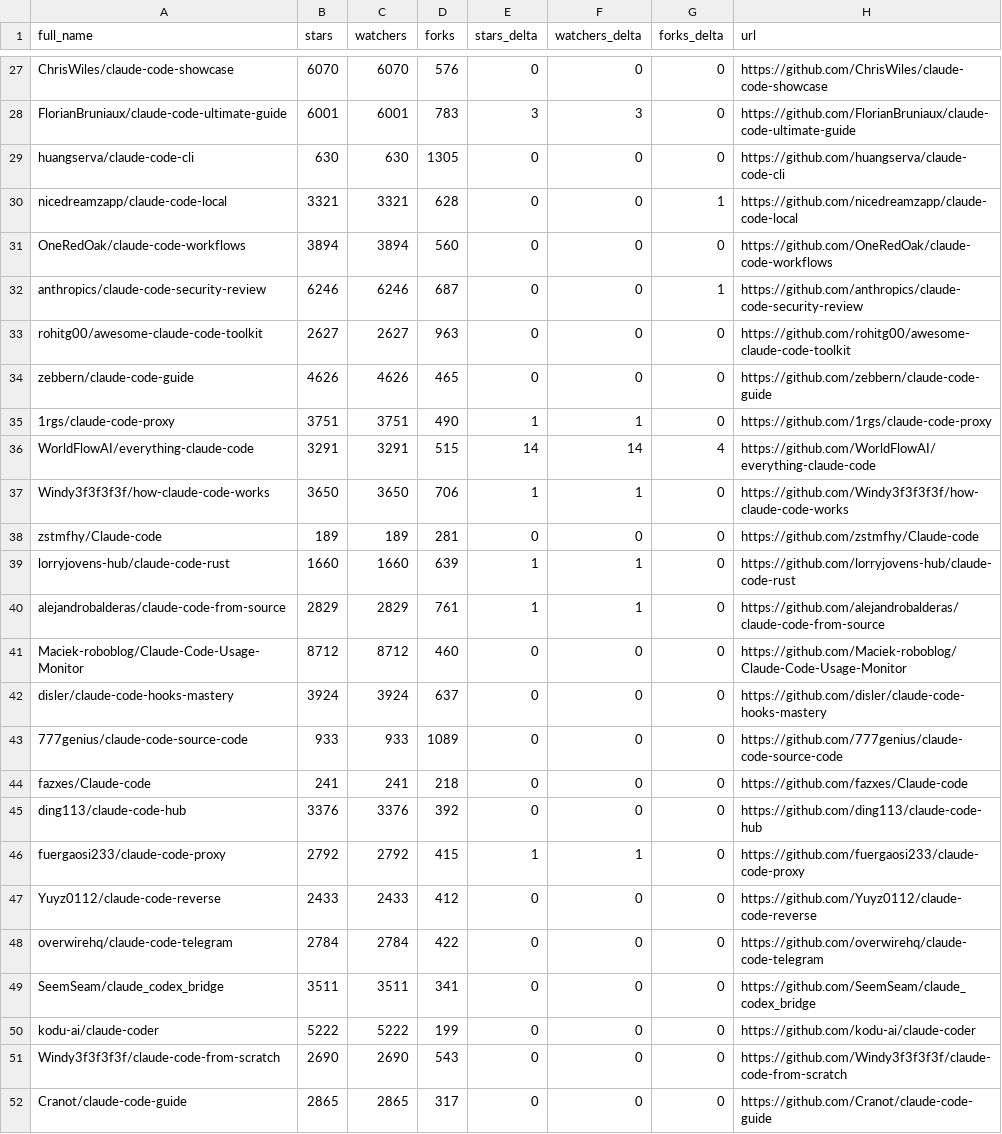
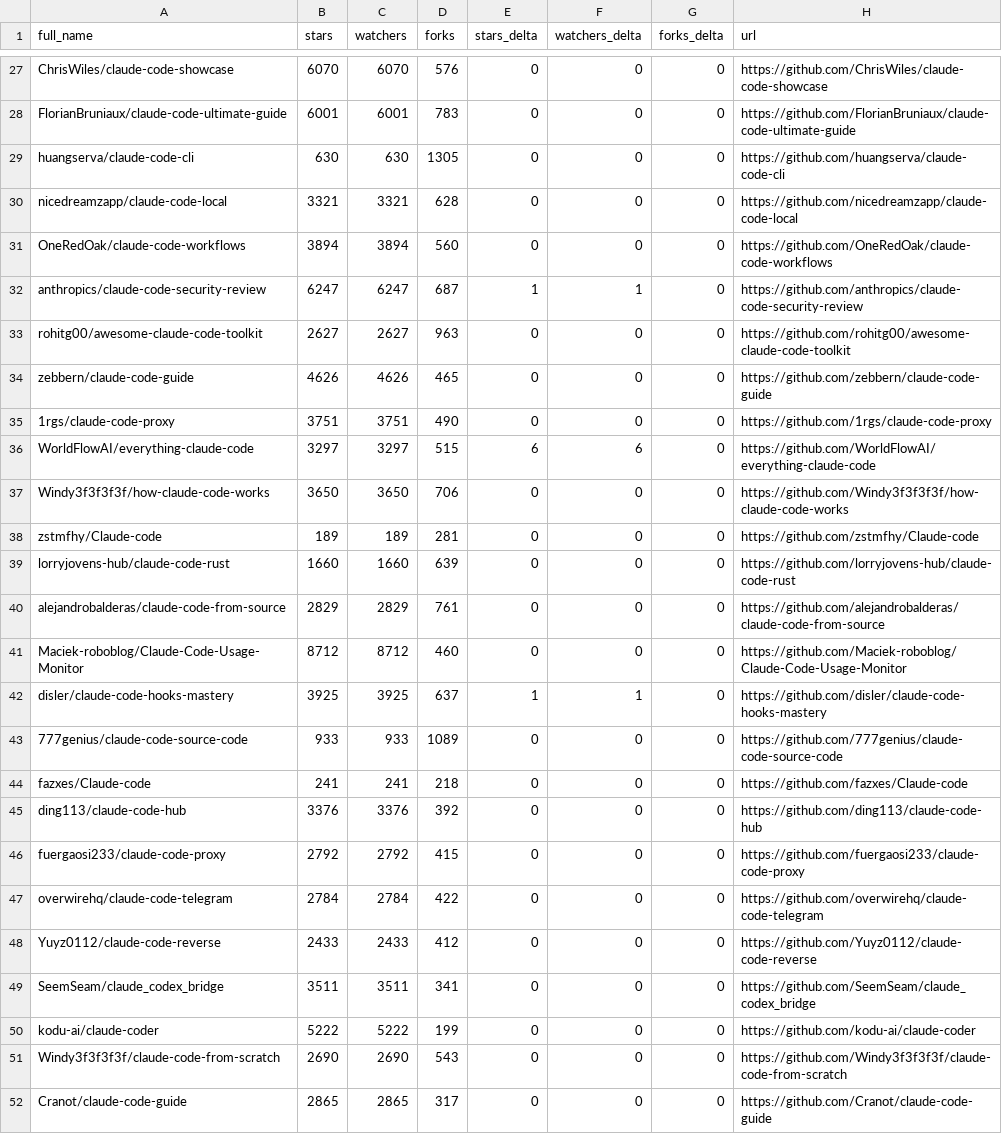
Before and after one commit to sowelswl/awesome-claude-code, a CSV file: data/repo-ticker.csv, drawn as a sheet; only a part is shown, gaps mark what is left out; the diff covers the shown part only; the diff names each change by its address in the sheet, - before the commit and + after, or states it on an @@ line.

```diff
--- a/data/repo-ticker.csv
+++ b/data/repo-ticker.csv
-E28 (stars_delta): 3
+E28 (stars_delta): 0
-F28 (watchers_delta): 3
+F28 (watchers_delta): 0
-G30 (forks_delta): 1
+G30 (forks_delta): 0
-B32 (stars): 6246
+B32 (stars): 6247
-C32 (watchers): 6246
+C32 (watchers): 6247
-E32 (stars_delta): 0
+E32 (stars_delta): 1
-F32 (watchers_delta): 0
+F32 (watchers_delta): 1
-G32 (forks_delta): 1
+G32 (forks_delta): 0
-E35 (stars_delta): 1
+E35 (stars_delta): 0
-F35 (watchers_delta): 1
+F35 (watchers_delta): 0
-B36 (stars): 3291
+B36 (stars): 3297
-C36 (watchers): 3291
+C36 (watchers): 3297
-E36 (stars_delta): 14
+E36 (stars_delta): 6
-F36 (watchers_delta): 14
+F36 (watchers_delta): 6
-G36 (forks_delta): 4
+G36 (forks_delta): 0
-E37 (stars_delta): 1
+E37 (stars_delta): 0
-F37 (watchers_delta): 1
+F37 (watchers_delta): 0
-E39:E40 (stars_delta): 1
+E39:E40 (stars_delta): 0
-F39:F40 (watchers_delta): 1
+F39:F40 (watchers_delta): 0
-B42 (stars): 3924
+B42 (stars): 3925
-C42 (watchers): 3924
+C42 (watchers): 3925
-E42 (stars_delta): 0
+E42 (stars_delta): 1
-F42 (watchers_delta): 0
+F42 (watchers_delta): 1
-E46 (stars_delta): 1
+E46 (stars_delta): 0
-F46 (watchers_delta): 1
+F46 (watchers_delta): 0
@@ row 48 moved to row 47: overwirehq/claude-code-telegram @@
```
Also changed, not shown: 3 added rows, 3 removed rows and 91 edited cells elsewhere in this file, 4 other files.
